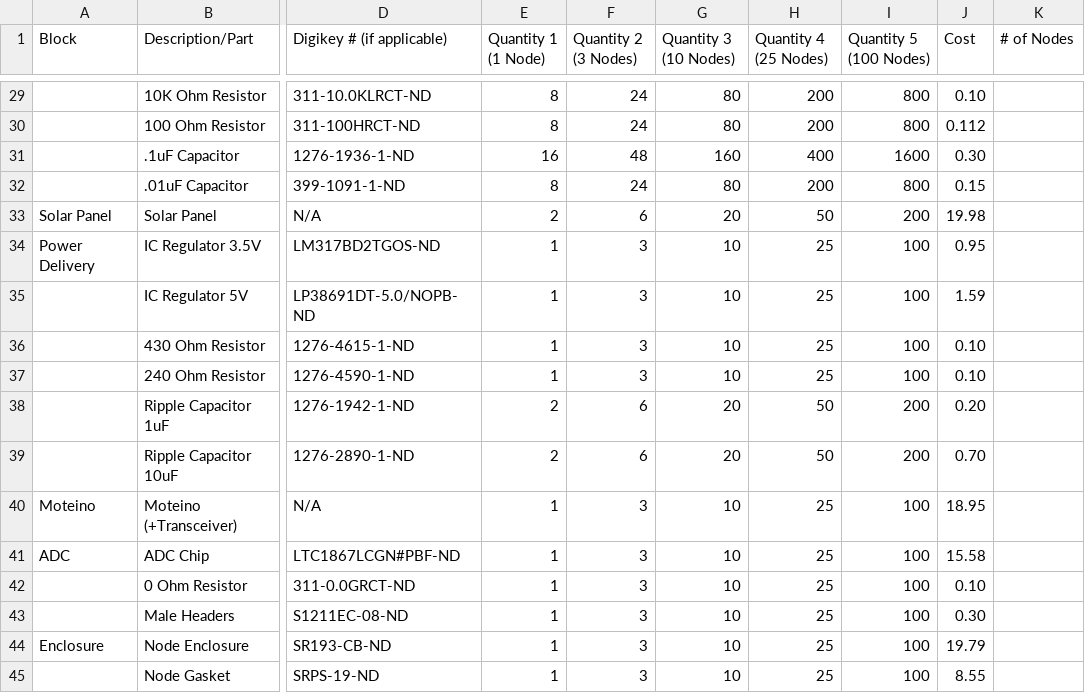
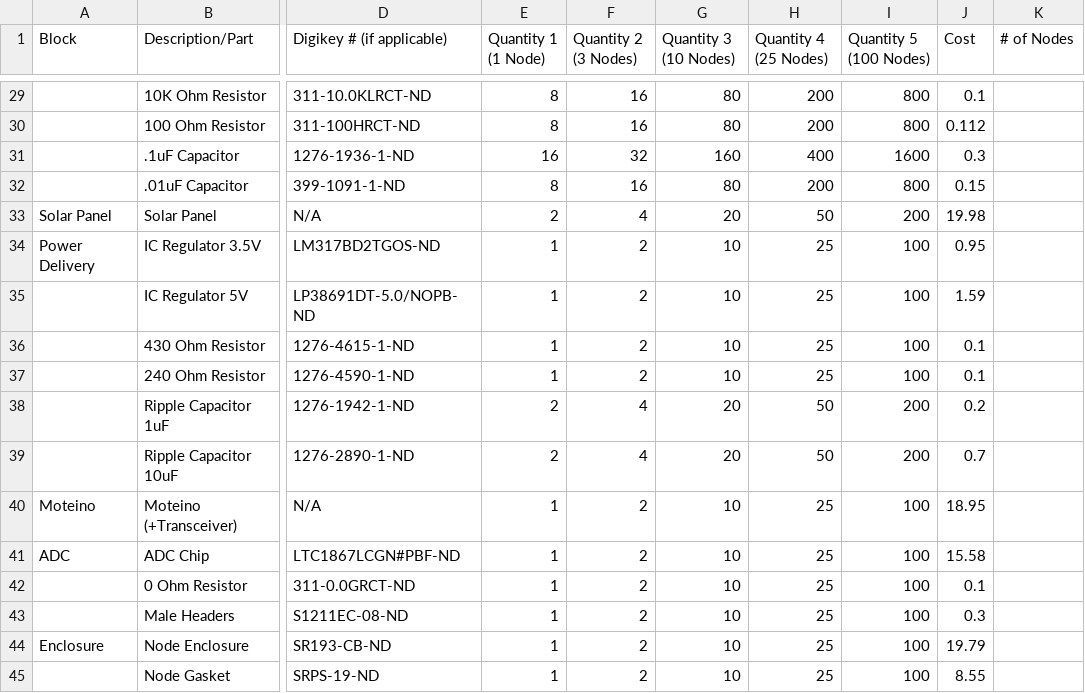
Before and after one commit to hansemik/Team-OHM-Senior-Design, a CSV file: NodeCsv.csv, drawn as a sheet; only a part is shown, gaps mark what is left out; the diff covers the shown part only; the diff names each change by its address in the sheet, - before the commit and + after, or states it on an @@ line.

```diff
--- a/NodeCsv.csv
+++ b/NodeCsv.csv
-F29:F30 (Quantity 2 (3 Nodes)): 24
+F29:F30 (Quantity 2 (3 Nodes)): 16
-J29 (Cost): 0.10
+J29 (Cost): 0.1
-F31 (Quantity 2 (3 Nodes)): 48
+F31 (Quantity 2 (3 Nodes)): 32
-J31 (Cost): 0.30
+J31 (Cost): 0.3
-F32 (Quantity 2 (3 Nodes)): 24
+F32 (Quantity 2 (3 Nodes)): 16
-F33 (Quantity 2 (3 Nodes)): 6
+F33 (Quantity 2 (3 Nodes)): 4
-F34:F37 (Quantity 2 (3 Nodes)): 3
+F34:F37 (Quantity 2 (3 Nodes)): 2
-J36:J37 (Cost): 0.10
+J36:J37 (Cost): 0.1
-F38:F39 (Quantity 2 (3 Nodes)): 6
+F38:F39 (Quantity 2 (3 Nodes)): 4
-J38 (Cost): 0.20
+J38 (Cost): 0.2
-J39 (Cost): 0.70
+J39 (Cost): 0.7
-F40:F45 (Quantity 2 (3 Nodes)): 3
+F40:F45 (Quantity 2 (3 Nodes)): 2
-J42 (Cost): 0.10
+J42 (Cost): 0.1
-J43 (Cost): 0.30
+J43 (Cost): 0.3
```
Also changed, not shown: 32 edited cells elsewhere in this file, 1 other file.
